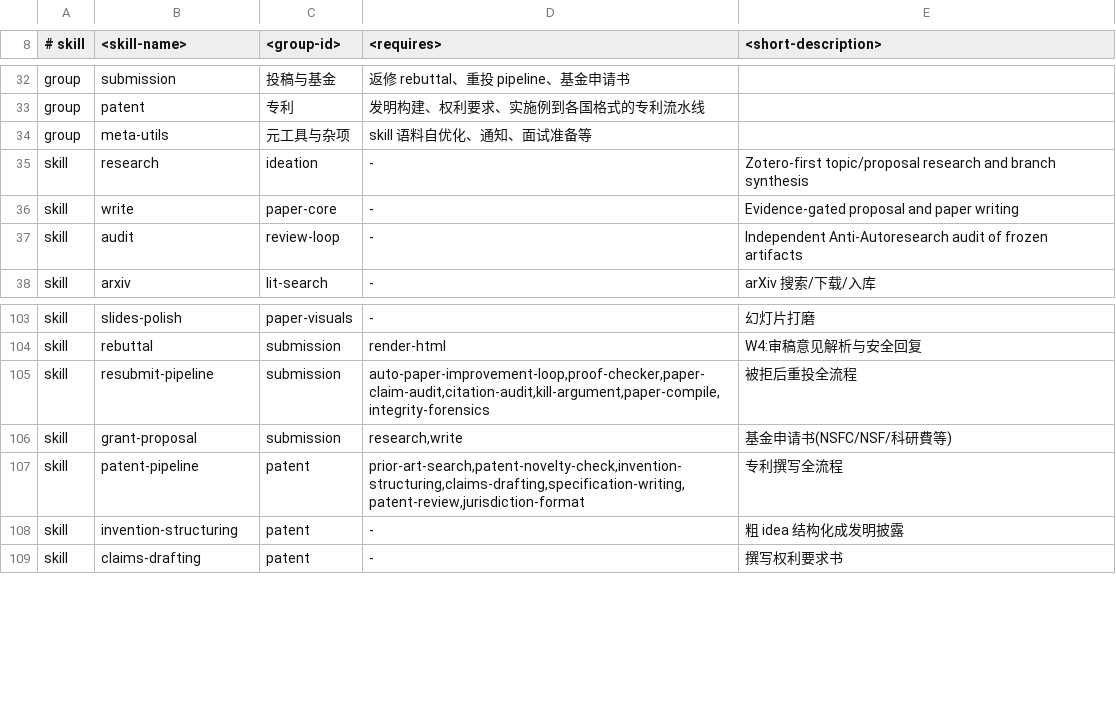
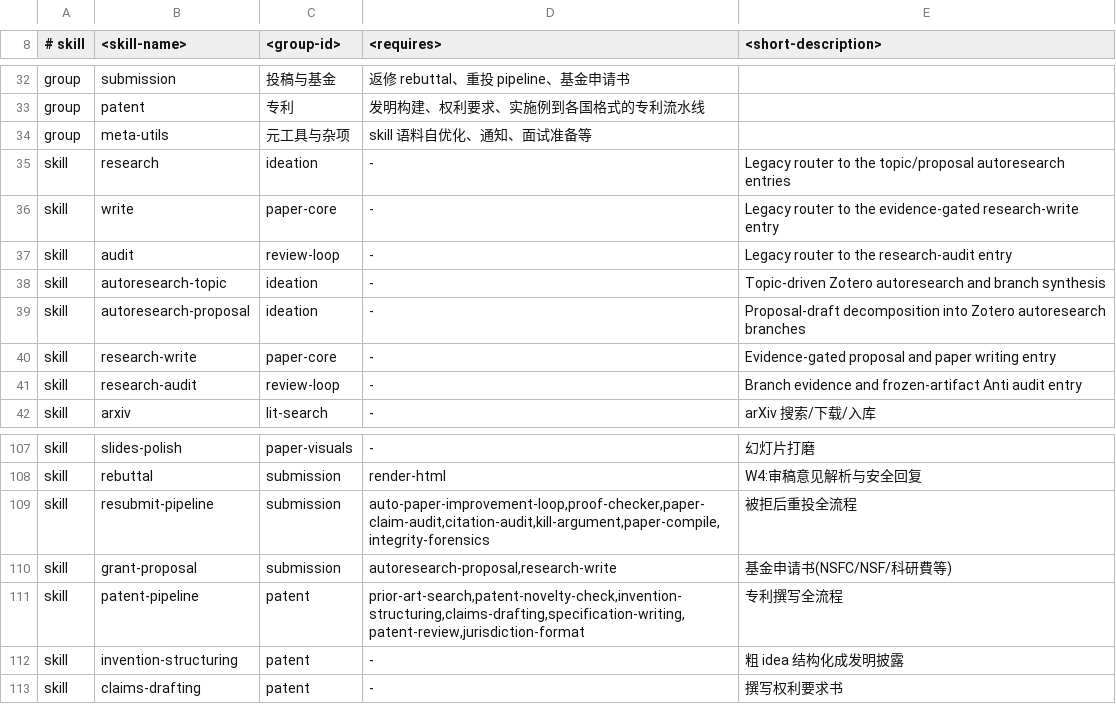
Before and after one commit to Pyrojewel-zard/Auto-claude-code-research-in-sleep, a TSV file: tools/skill-groups.tsv, drawn as a sheet; only a part is shown, gaps mark what is left out.

Commit message:
feat: restore four-entry ARIS research flow

```diff
--- a/tools/skill-groups.tsv
+++ b/tools/skill-groups.tsv
@@ -34,5 +34,9 @@ group	patent	专利	发明构建、权利要求、实施例到各国格式的专
 group	meta-utils	元工具与杂项	skill 语料自优化、通知、面试准备等
-skill	research	ideation	-	Zotero-first topic/proposal research and branch synthesis
-skill	write	paper-core	-	Evidence-gated proposal and paper writing
-skill	audit	review-loop	-	Independent Anti-Autoresearch audit of frozen artifacts
+skill	research	ideation	-	Legacy router to the topic/proposal autoresearch entries
+skill	write	paper-core	-	Legacy router to the evidence-gated research-write entry
+skill	audit	review-loop	-	Legacy router to the research-audit entry
+skill	autoresearch-topic	ideation	-	Topic-driven Zotero autoresearch and branch synthesis
+skill	autoresearch-proposal	ideation	-	Proposal-draft decomposition into Zotero autoresearch branches
+skill	research-write	paper-core	-	Evidence-gated proposal and paper writing entry
+skill	research-audit	review-loop	-	Branch evidence and frozen-artifact Anti audit entry
 skill	arxiv	lit-search	-	arXiv 搜索/下载/入库
@@ -105,3 +109,3 @@ skill	rebuttal	submission	render-html	W4:审稿意见解析与安全回复
 skill	resubmit-pipeline	submission	auto-paper-improvement-loop,proof-checker,paper-claim-audit,citation-audit,kill-argument,paper-compile,integrity-forensics	被拒后重投全流程
-skill	grant-proposal	submission	research,write	基金申请书(NSFC/NSF/科研費等)
+skill	grant-proposal	submission	autoresearch-proposal,research-write	基金申请书(NSFC/NSF/科研費等)
 skill	patent-pipeline	patent	prior-art-search,patent-novelty-check,invention-structuring,claims-drafting,specification-writing,patent-review,jurisdiction-format	专利撰写全流程
```
Also changed, not shown: 53 other files.
